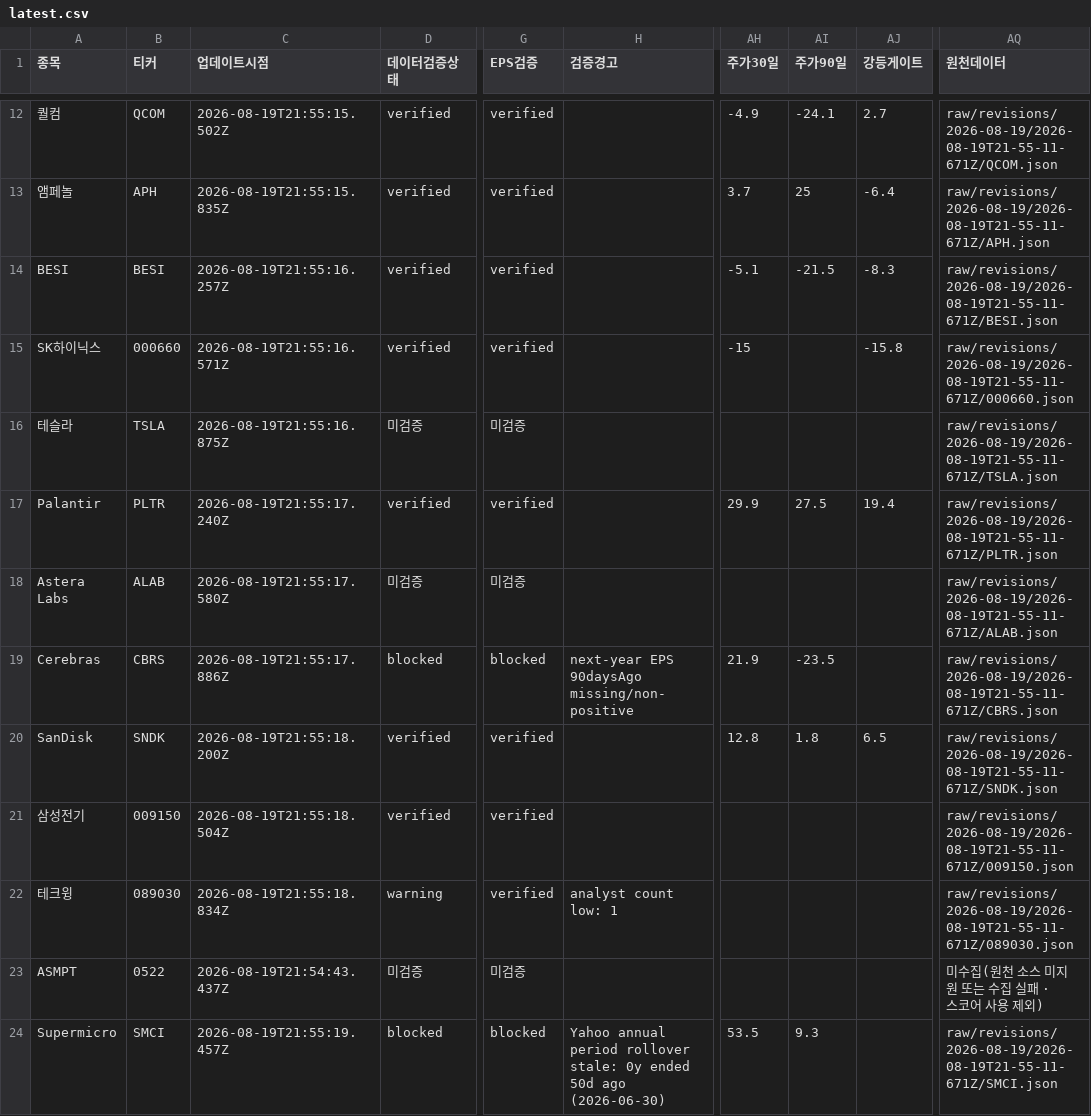
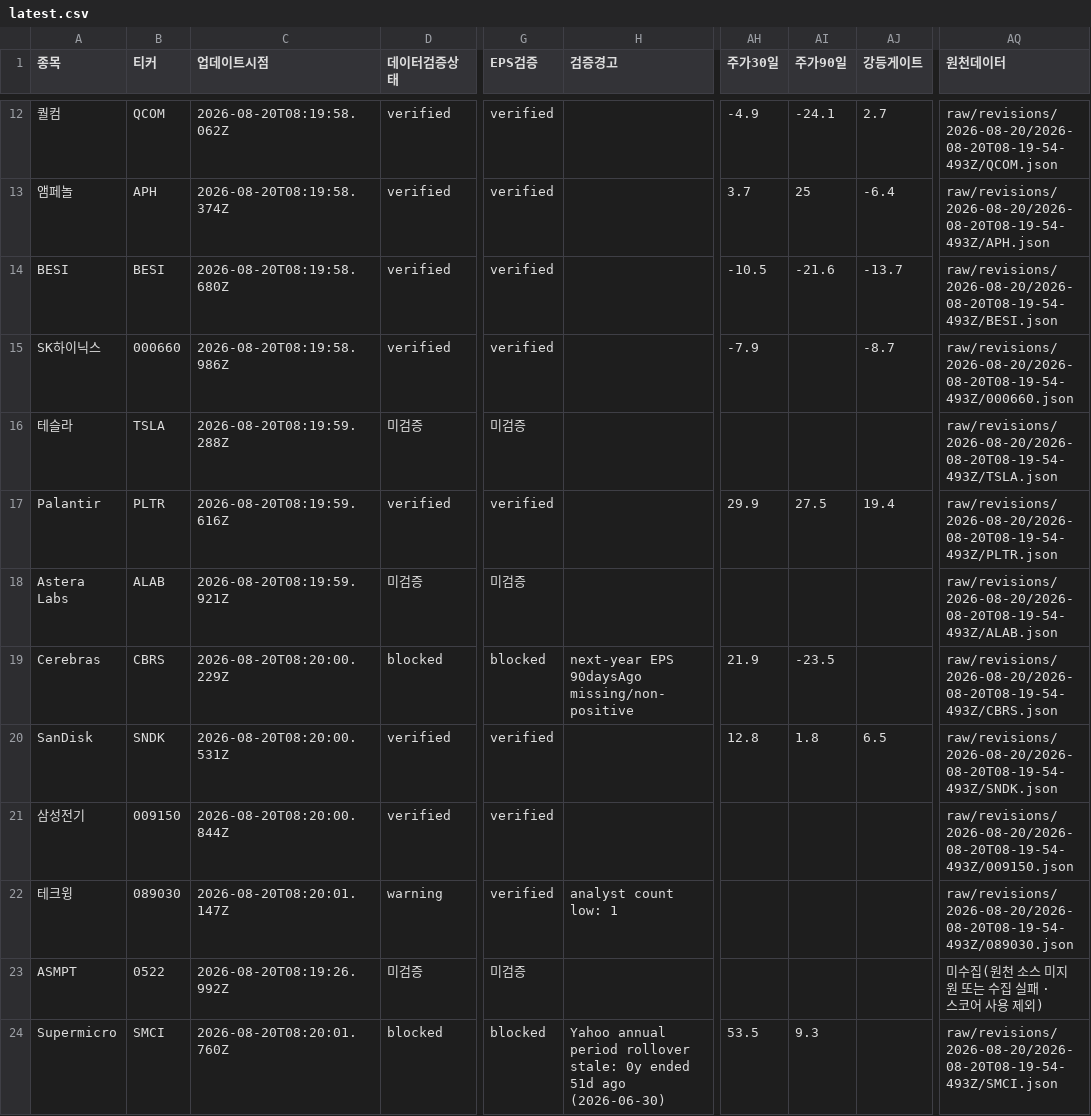
Before and after one commit to SimpleorNothing/ten-bagger, a CSV file: raw/revisions/latest.csv, drawn as a sheet; only a part is shown, gaps mark what is left out; the diff covers the shown part only; the diff names each change by its address in the sheet, - before the commit and + after, or states it on an @@ line.

```diff
--- a/raw/revisions/latest.csv
+++ b/raw/revisions/latest.csv
-C12 (업데이트시점): 2026-08-19T21:55:15.502Z
+C12 (업데이트시점): 2026-08-20T08:19:58.062Z
-AQ12 (원천데이터): raw/revisions/2026-08-19/2026-08-19T21-55-11-671Z/QCOM.json
+AQ12 (원천데이터): raw/revisions/2026-08-20/2026-08-20T08-19-54-493Z/QCOM.json
-C13 (업데이트시점): 2026-08-19T21:55:15.835Z
+C13 (업데이트시점): 2026-08-20T08:19:58.374Z
-AQ13 (원천데이터): raw/revisions/2026-08-19/2026-08-19T21-55-11-671Z/APH.json
+AQ13 (원천데이터): raw/revisions/2026-08-20/2026-08-20T08-19-54-493Z/APH.json
-C14 (업데이트시점): 2026-08-19T21:55:16.257Z
+C14 (업데이트시점): 2026-08-20T08:19:58.680Z
-AH14 (주가30일): -5.1
+AH14 (주가30일): -10.5
-AI14 (주가90일): -21.5
+AI14 (주가90일): -21.6
-AJ14 (강등게이트): -8.3
+AJ14 (강등게이트): -13.7
-AQ14 (원천데이터): raw/revisions/2026-08-19/2026-08-19T21-55-11-671Z/BESI.json
+AQ14 (원천데이터): raw/revisions/2026-08-20/2026-08-20T08-19-54-493Z/BESI.json
-C15 (업데이트시점): 2026-08-19T21:55:16.571Z
+C15 (업데이트시점): 2026-08-20T08:19:58.986Z
-AH15 (주가30일): -15
+AH15 (주가30일): -7.9
-AJ15 (강등게이트): -15.8
+AJ15 (강등게이트): -8.7
-AQ15 (원천데이터): raw/revisions/2026-08-19/2026-08-19T21-55-11-671Z/000660.json
+AQ15 (원천데이터): raw/revisions/2026-08-20/2026-08-20T08-19-54-493Z/000660.json
-C16 (업데이트시점): 2026-08-19T21:55:16.875Z
+C16 (업데이트시점): 2026-08-20T08:19:59.288Z
-AQ16 (원천데이터): raw/revisions/2026-08-19/2026-08-19T21-55-11-671Z/TSLA.json
+AQ16 (원천데이터): raw/revisions/2026-08-20/2026-08-20T08-19-54-493Z/TSLA.json
-C17 (업데이트시점): 2026-08-19T21:55:17.240Z
+C17 (업데이트시점): 2026-08-20T08:19:59.616Z
-AQ17 (원천데이터): raw/revisions/2026-08-19/2026-08-19T21-55-11-671Z/PLTR.json
+AQ17 (원천데이터): raw/revisions/2026-08-20/2026-08-20T08-19-54-493Z/PLTR.json
-C18 (업데이트시점): 2026-08-19T21:55:17.580Z
+C18 (업데이트시점): 2026-08-20T08:19:59.921Z
-AQ18 (원천데이터): raw/revisions/2026-08-19/2026-08-19T21-55-11-671Z/ALAB.json
+AQ18 (원천데이터): raw/revisions/2026-08-20/2026-08-20T08-19-54-493Z/ALAB.json
-C19 (업데이트시점): 2026-08-19T21:55:17.886Z
+C19 (업데이트시점): 2026-08-20T08:20:00.229Z
-AQ19 (원천데이터): raw/revisions/2026-08-19/2026-08-19T21-55-11-671Z/CBRS.json
+AQ19 (원천데이터): raw/revisions/2026-08-20/2026-08-20T08-19-54-493Z/CBRS.json
-C20 (업데이트시점): 2026-08-19T21:55:18.200Z
+C20 (업데이트시점): 2026-08-20T08:20:00.531Z
-AQ20 (원천데이터): raw/revisions/2026-08-19/2026-08-19T21-55-11-671Z/SNDK.json
+AQ20 (원천데이터): raw/revisions/2026-08-20/2026-08-20T08-19-54-493Z/SNDK.json
-C21 (업데이트시점): 2026-08-19T21:55:18.504Z
+C21 (업데이트시점): 2026-08-20T08:20:00.844Z
-AQ21 (원천데이터): raw/revisions/2026-08-19/2026-08-19T21-55-11-671Z/009150.json
+AQ21 (원천데이터): raw/revisions/2026-08-20/2026-08-20T08-19-54-493Z/009150.json
-C22 (업데이트시점): 2026-08-19T21:55:18.834Z
+C22 (업데이트시점): 2026-08-20T08:20:01.147Z
-AQ22 (원천데이터): raw/revisions/2026-08-19/2026-08-19T21-55-11-671Z/089030.json
+AQ22 (원천데이터): raw/revisions/2026-08-20/2026-08-20T08-19-54-493Z/089030.json
-C23 (업데이트시점): 2026-08-19T21:54:43.437Z
+C23 (업데이트시점): 2026-08-20T08:19:26.992Z
-C24 (업데이트시점): 2026-08-19T21:55:19.457Z
+C24 (업데이트시점): 2026-08-20T08:20:01.760Z
-H24 (검증경고): …0y ended 50d ago (2026-06-30)
+H24 (검증경고): …0y ended 51d ago (2026-06-30)
-AQ24 (원천데이터): raw/revisions/2026-08-19/2026-08-19T21-55-11-671Z/SMCI.json
+AQ24 (원천데이터): raw/revisions/2026-08-20/2026-08-20T08-19-54-493Z/SMCI.json
```
Also changed, not shown: 39 edited cells elsewhere in this file, 35 other files.
